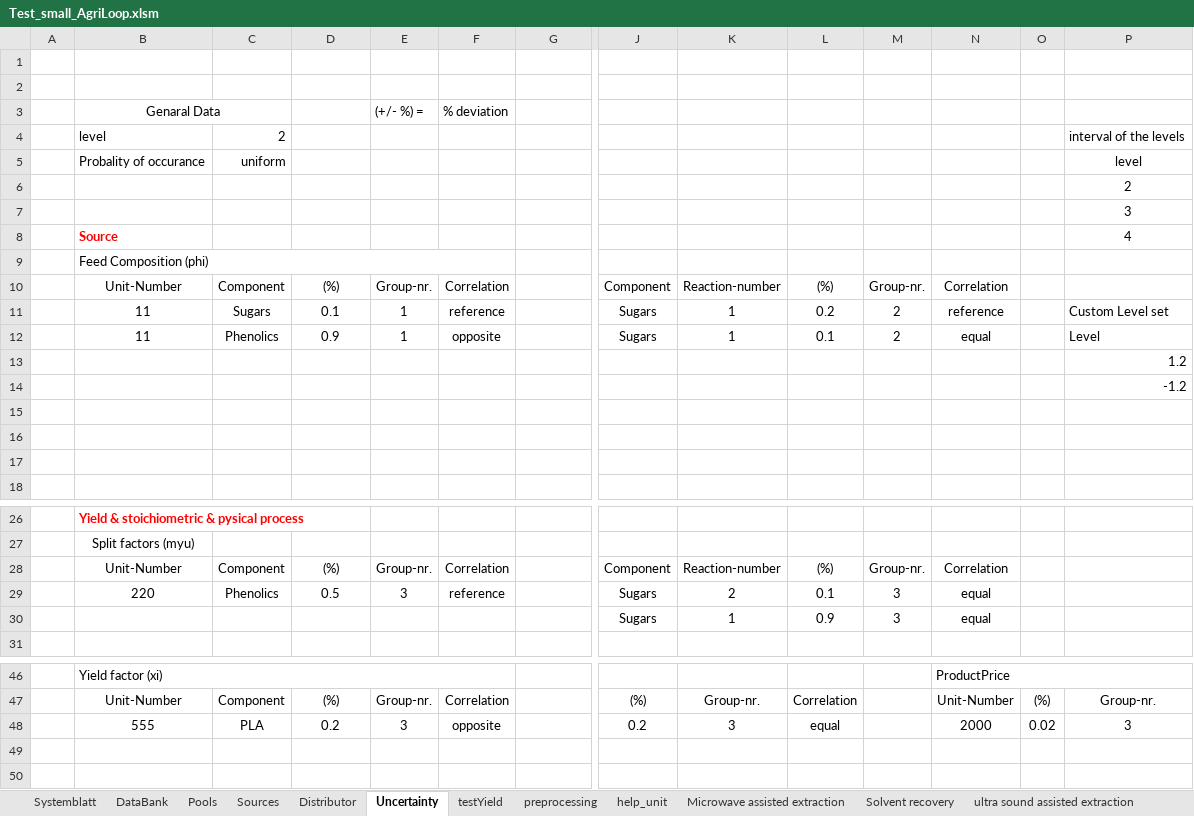
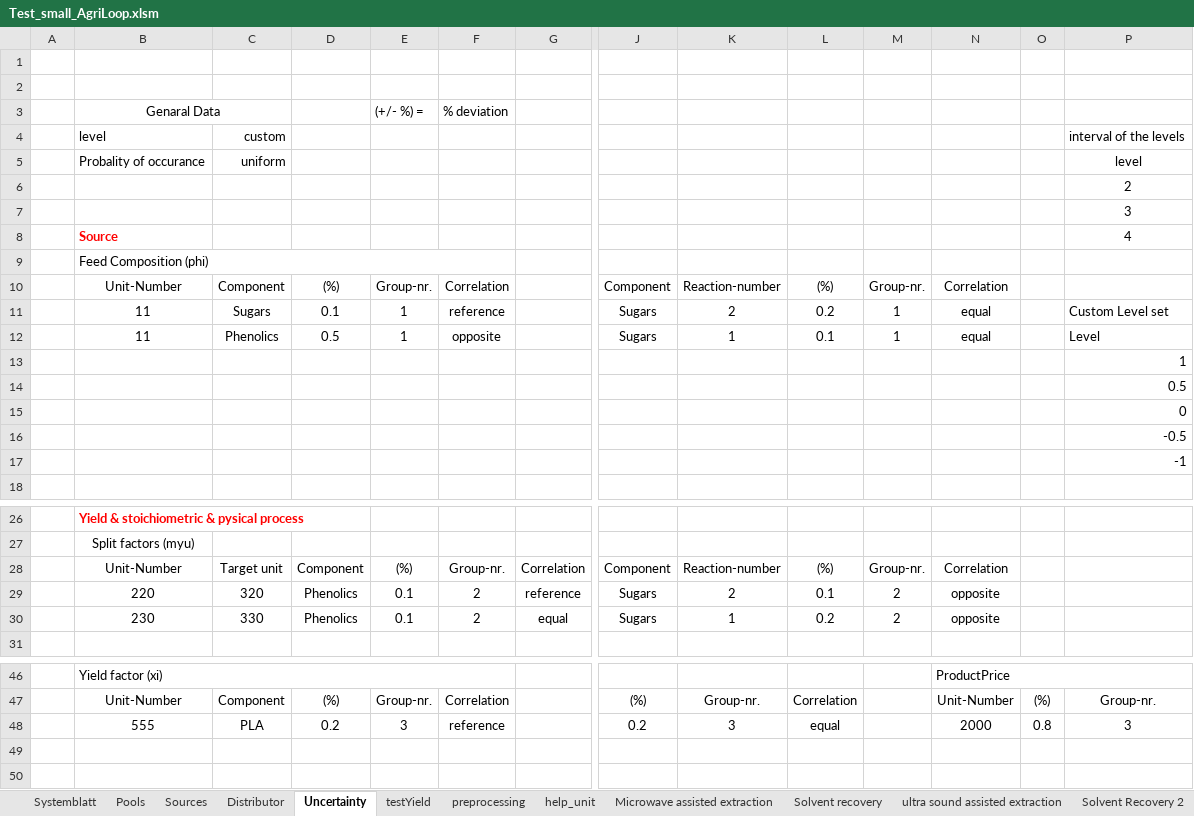
Before and after one commit to llvdrhau/OUTDOOR_USC, an Excel workbook: examples/Test_small_AgriLoop.xlsm, sheet Uncertainty, drawn as a sheet; only a part is shown, gaps mark what is left out; values as stored, in another font and other column widths than the file's, no borders; removed rows and columns are numbered as before the commit, all else as after; rows hold the shown columns only; the diff names each change by its address in the sheet, - before the commit and + after, or states it on an @@ line.

```diff
--- a/examples/Test_small_AgriLoop.xlsm (sheet Uncertainty)
+++ b/examples/Test_small_AgriLoop.xlsm (sheet Uncertainty)
@@ sheet tab hidden: DataBank @@
-C4: 2
+C4: custom
-K11: 1
+K11: 2
-M11:M12: 2
+M11:M12: 1
-N11: reference
+N11: equal
-D12: 0.9
+D12: 0.5
-P13: 1.2
+P13: 1
-P14: -1.2
+P14: 0.5
-P15: (empty)
+P15: 0
-P16: (empty)
+P16: -0.5
-P17: (empty)
+P17: -1
-C28: Component
+C28: Target unit
-D28: (%)
+D28: Component
-E28: Group-nr.
+E28: (%)
-F28: Correlation
+F28: Group-nr.
-G28: (empty)
+G28: Correlation
-row 29:  | 220 | Phenolics | 0.5 | 3 | reference |  | Sugars | 2 | 0.1 | 3 | equal
-row 30:  |  |  |  |  |  |  | Sugars | 1 | 0.9 | 3 | equal
+row 29:  | 220 | 320 | Phenolics | 0.1 | 2 | reference | Sugars | 2 | 0.1 | 2 | opposite
+row 30:  | 230 | 330 | Phenolics | 0.1 | 2 | equal | Sugars | 1 | 0.2 | 2 | opposite
-F48: opposite
+F48: reference
-O48: 0.02
+O48: 0.8
```
Also changed, not shown: sheet Pools, sheet Sources, sheet Yeast Fermentation, sheet Anaerobic Digestor, charts or pictures, 18 other files.
